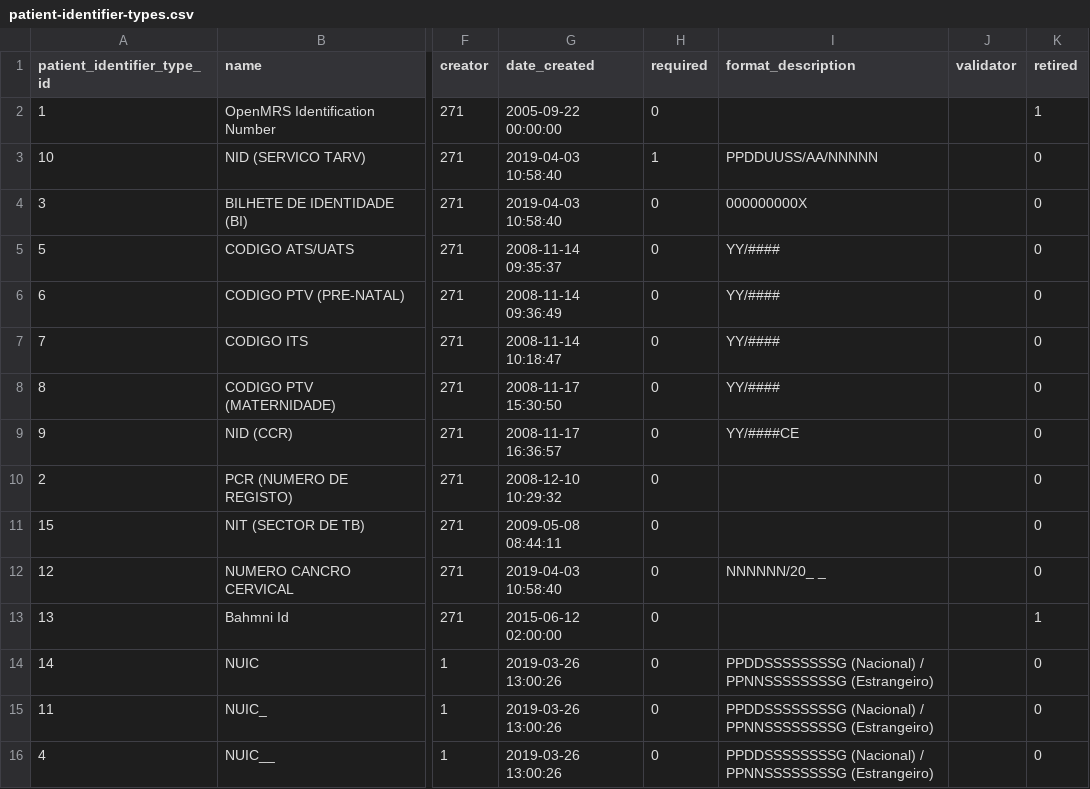
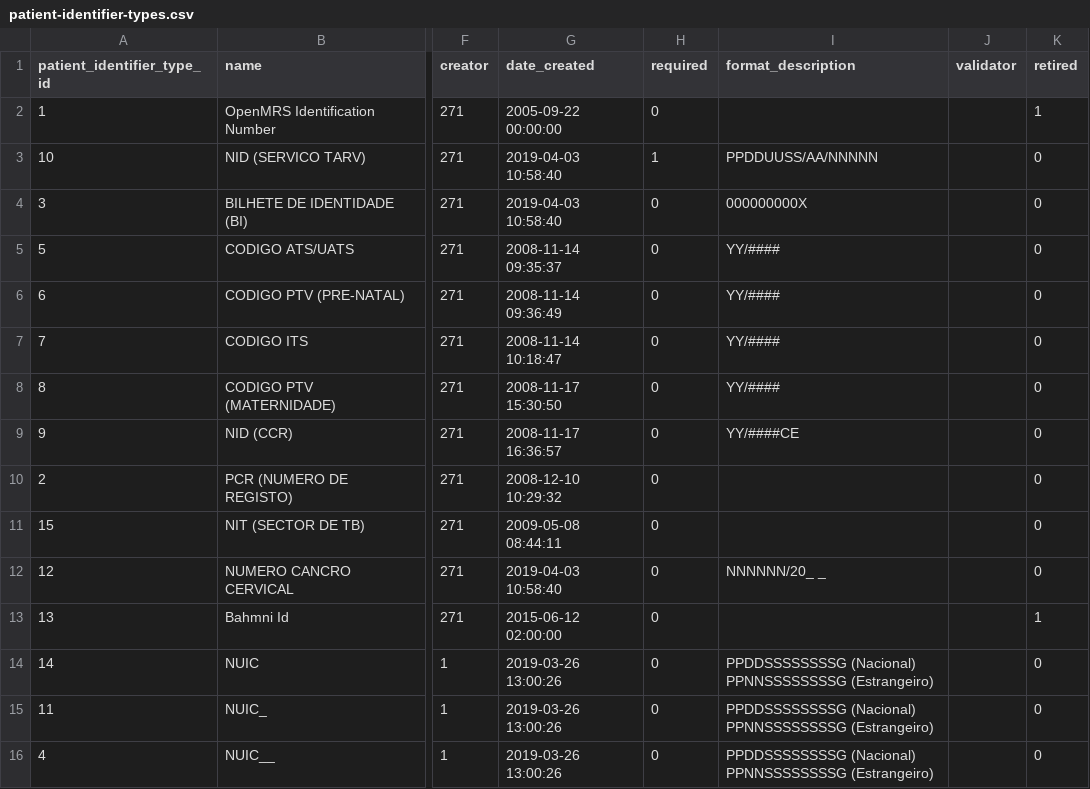
Before and after one commit to esaude/openmrs-database-migrator, a CSV file: src/main/resources/config/patient-identifier-types.csv, drawn as a sheet; only a part is shown, gaps mark what is left out; the diff names each change by its address in the sheet, - before the commit and + after, or states it on an @@ line.

Commit message:
MEPTS-276: replaced content on the csv files to use harmonized data from the shared folder (#47)

```diff
--- a/src/main/resources/config/patient-identifier-types.csv
+++ b/src/main/resources/config/patient-identifier-types.csv
-I14:I16 (format_description): PPDDSSSSSSSSG (Nacional) / PPNNSSSSSSSSG (Estrangeiro)
+I14:I16 (format_description): PPDDSSSSSSSSG (Nacional) PPNNSSSSSSSSG (Estrangeiro)
```
Also changed, not shown: 7 other files.
